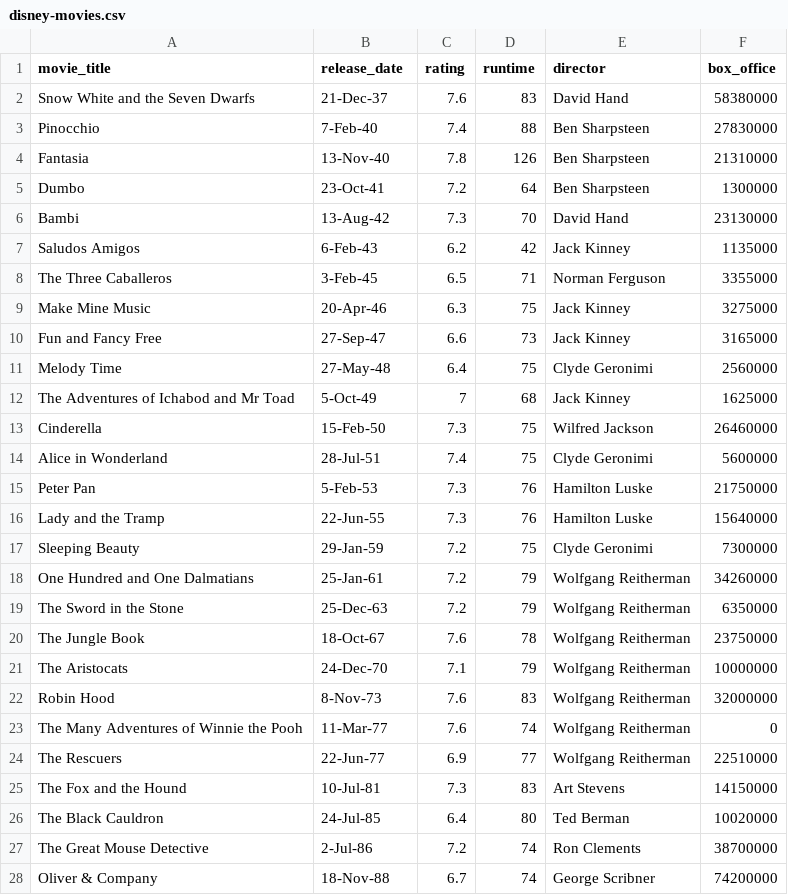
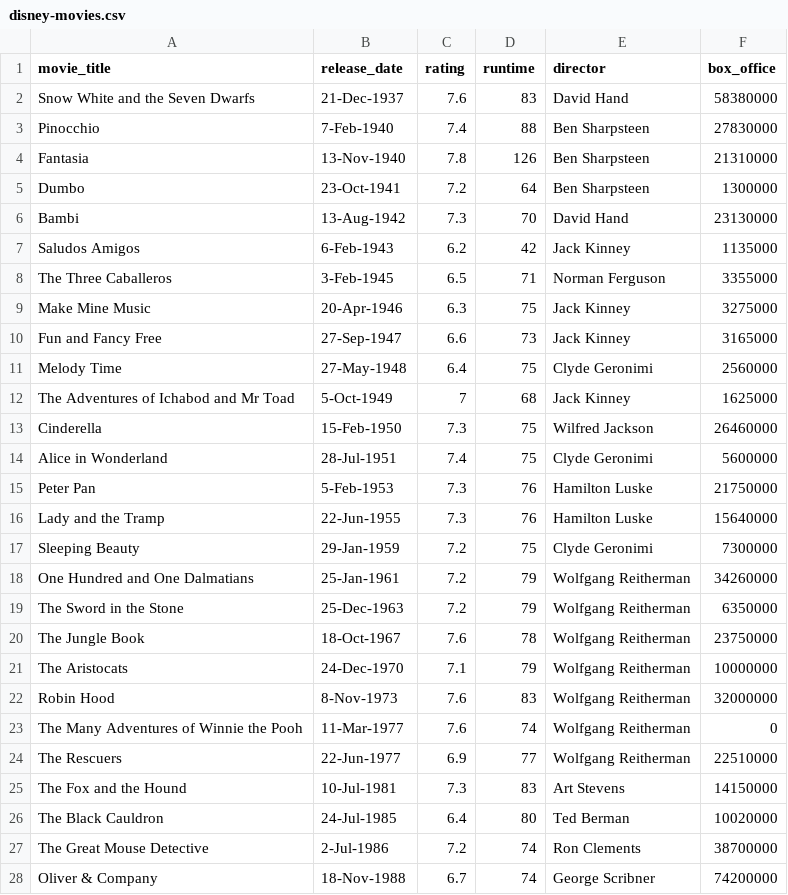
Before and after one commit to jenessatan/disney-story, a CSV file: data/disney-movies.csv, drawn as a sheet; only a part is shown; the diff covers the shown part only.

Commit message:
update dates of disney movie csv

```diff
--- a/data/disney-movies.csv
+++ b/data/disney-movies.csv
@@ -1,28 +1,28 @@
 movie_title,release_date,rating,runtime,director,box_office
-Snow White and the Seven Dwarfs,21-Dec-37,7.6,83,David Hand,58380000
-Pinocchio,7-Feb-40,7.4,88,Ben Sharpsteen,27830000
-Fantasia,13-Nov-40,7.8,126,Ben Sharpsteen,21310000
-Dumbo,23-Oct-41,7.2,64,Ben Sharpsteen,1300000
-Bambi,13-Aug-42,7.3,70,David Hand,23130000
-Saludos Amigos,6-Feb-43,6.2,42,Jack Kinney,1135000
-The Three Caballeros,3-Feb-45,6.5,71,Norman Ferguson,3355000
-Make Mine Music,20-Apr-46,6.3,75,Jack Kinney,3275000
-Fun and Fancy Free,27-Sep-47,6.6,73,Jack Kinney,3165000
-Melody Time,27-May-48,6.4,75,Clyde Geronimi,2560000
-The Adventures of Ichabod and Mr Toad,5-Oct-49,7,68,Jack Kinney,1625000
-Cinderella,15-Feb-50,7.3,75,Wilfred Jackson,26460000
-Alice in Wonderland,28-Jul-51,7.4,75,Clyde Geronimi,5600000
-Peter Pan,5-Feb-53,7.3,76,Hamilton Luske,21750000
-Lady and the Tramp,22-Jun-55,7.3,76,Hamilton Luske,15640000
-Sleeping Beauty,29-Jan-59,7.2,75,Clyde Geronimi,7300000
-One Hundred and One Dalmatians,25-Jan-61,7.2,79,Wolfgang Reitherman,34260000
-The Sword in the Stone,25-Dec-63,7.2,79,Wolfgang Reitherman,6350000
-The Jungle Book,18-Oct-67,7.6,78,Wolfgang Reitherman,23750000
-The Aristocats,24-Dec-70,7.1,79,Wolfgang Reitherman,10000000
-Robin Hood,8-Nov-73,7.6,83,Wolfgang Reitherman,32000000
-The Many Adventures of Winnie the Pooh,11-Mar-77,7.6,74,Wolfgang Reitherman,0
-The Rescuers,22-Jun-77,6.9,77,Wolfgang Reitherman,22510000
-The Fox and the Hound,10-Jul-81,7.3,83,Art Stevens,14150000
-The Black Cauldron,24-Jul-85,6.4,80,Ted Berman,10020000
-The Great Mouse Detective,2-Jul-86,7.2,74,Ron Clements,38700000
-Oliver & Company,18-Nov-88,6.7,74,George Scribner,74200000
+Snow White and the Seven Dwarfs,21-Dec-1937,7.6,83,David Hand,58380000
+Pinocchio,7-Feb-1940,7.4,88,Ben Sharpsteen,27830000
+Fantasia,13-Nov-1940,7.8,126,Ben Sharpsteen,21310000
+Dumbo,23-Oct-1941,7.2,64,Ben Sharpsteen,1300000
+Bambi,13-Aug-1942,7.3,70,David Hand,23130000
+Saludos Amigos,6-Feb-1943,6.2,42,Jack Kinney,1135000
+The Three Caballeros,3-Feb-1945,6.5,71,Norman Ferguson,3355000
+Make Mine Music,20-Apr-1946,6.3,75,Jack Kinney,3275000
+Fun and Fancy Free,27-Sep-1947,6.6,73,Jack Kinney,3165000
+Melody Time,27-May-1948,6.4,75,Clyde Geronimi,2560000
+The Adventures of Ichabod and Mr Toad,5-Oct-1949,7,68,Jack Kinney,1625000
+Cinderella,15-Feb-1950,7.3,75,Wilfred Jackson,26460000
+Alice in Wonderland,28-Jul-1951,7.4,75,Clyde Geronimi,5600000
+Peter Pan,5-Feb-1953,7.3,76,Hamilton Luske,21750000
+Lady and the Tramp,22-Jun-1955,7.3,76,Hamilton Luske,15640000
+Sleeping Beauty,29-Jan-1959,7.2,75,Clyde Geronimi,7300000
+One Hundred and One Dalmatians,25-Jan-1961,7.2,79,Wolfgang Reitherman,34260000
+The Sword in the Stone,25-Dec-1963,7.2,79,Wolfgang Reitherman,6350000
+The Jungle Book,18-Oct-1967,7.6,78,Wolfgang Reitherman,23750000
+The Aristocats,24-Dec-1970,7.1,79,Wolfgang Reitherman,10000000
+Robin Hood,8-Nov-1973,7.6,83,Wolfgang Reitherman,32000000
+The Many Adventures of Winnie the Pooh,11-Mar-1977,7.6,74,Wolfgang Reitherman,0
+The Rescuers,22-Jun-1977,6.9,77,Wolfgang Reitherman,22510000
+The Fox and the Hound,10-Jul-1981,7.3,83,Art Stevens,14150000
+The Black Cauldron,24-Jul-1985,6.4,80,Ted Berman,10020000
+The Great Mouse Detective,2-Jul-1986,7.2,74,Ron Clements,38700000
+Oliver & Company,18-Nov-1988,6.7,74,George Scribner,74200000
```
Also changed, not shown: 46 edited cells elsewhere in this file.
